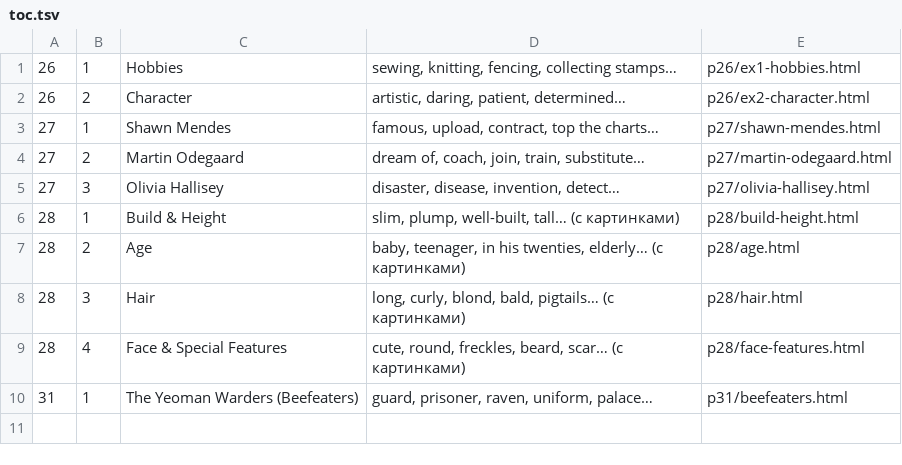
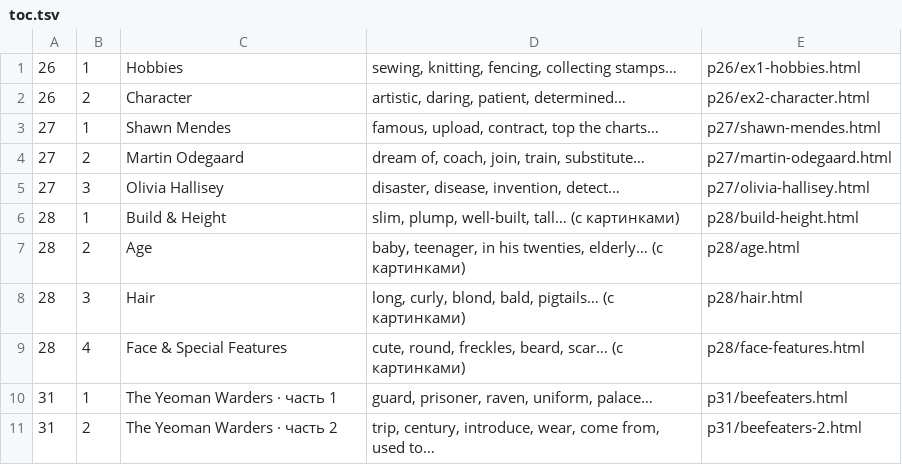
Before and after one commit to elvisk2079-ux/Spotlight-7, a TSV file: src/toc.tsv, drawn as a sheet.

```diff
--- a/src/toc.tsv
+++ b/src/toc.tsv
@@ -9,2 +9,3 @@
 28	4	Face & Special Features	cute, round, freckles, beard, scar… (с картинками)	p28/face-features.html
-31	1	The Yeoman Warders (Beefeaters)	guard, prisoner, raven, uniform, palace…	p31/beefeaters.html
+31	1	The Yeoman Warders · часть 1	guard, prisoner, raven, uniform, palace…	p31/beefeaters.html
+31	2	The Yeoman Warders · часть 2	trip, century, introduce, wear, come from, used to…	p31/beefeaters-2.html
```
Also changed, not shown: 3 other files.
